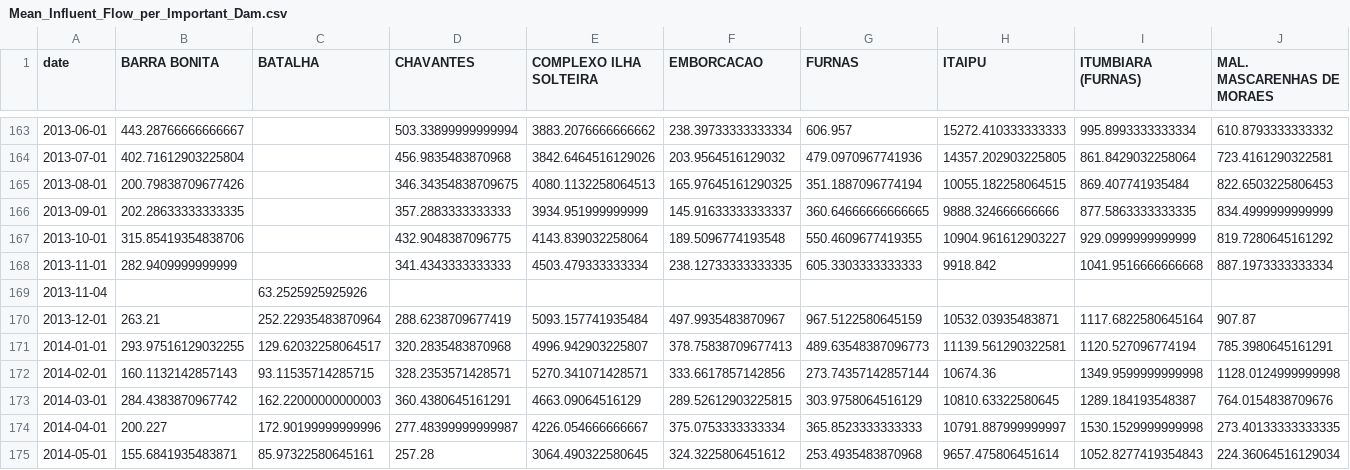
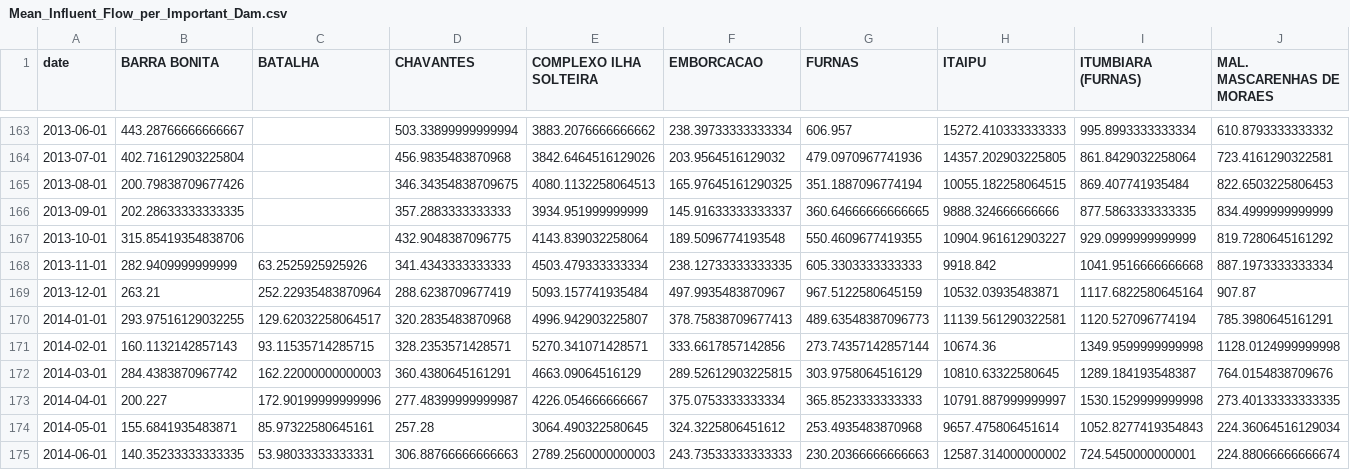
Before and after one commit to cameronthieme/IMAbootcamp2021, a CSV file: Data/subsystem_all_dams/Mean_Influent_Flow_per_Important_Dam.csv, drawn as a sheet; only a part is shown, gaps mark what is left out; the shorter side is filled out with more unchanged rows; rows hold the shown columns only; the diff names each change by its address in the sheet, - before the commit and + after, or states it on an @@ line.

Commit message:
Modified dates in influent flow

```diff
--- a/Data/subsystem_all_dams/Mean_Influent_Flow_per_Important_Dam.csv
+++ b/Data/subsystem_all_dams/Mean_Influent_Flow_per_Important_Dam.csv
-C168 (BATALHA): (empty)
+C168 (BATALHA): 63.2525925925926
-row 169: 2013-11-04 |  | 63.2525925925926
```
